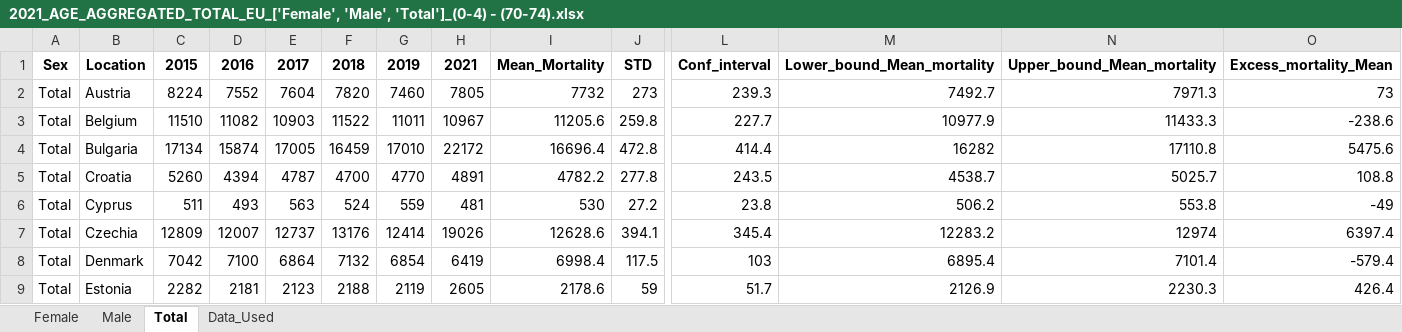
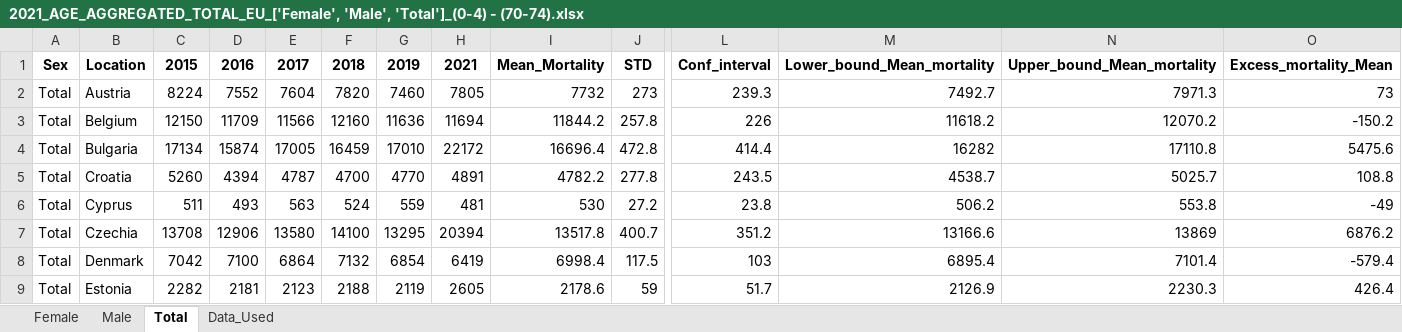
Before and after one commit to Mlad-en/COV-BG, an Excel workbook: data_output/Excess Mortality/Countries/2021/2021_AGE_AGGREGATED_TOTAL_EU_['Female', 'Male', 'Total']_(0-4) - (70-74).xlsx, sheet Total, drawn as a sheet; only a part is shown, gaps mark what is left out; values as stored, in another font and other column widths than the file's, no borders; the diff covers the shown part only; the diff names each change by its address in the sheet, - before the commit and + after, or states it on an @@ line.

```diff
--- a/data_output/Excess Mortality/Countries/2021/2021_AGE_AGGREGATED_TOTAL_EU_['Female', 'Male', 'Total']_(0-4) - (70-74).xlsx (sheet Total)
+++ b/data_output/Excess Mortality/Countries/2021/2021_AGE_AGGREGATED_TOTAL_EU_['Female', 'Male', 'Total']_(0-4) - (70-74).xlsx (sheet Total)
-C3 (2015): 11510
+C3 (2015): 12150
-D3 (2016): 11082
+D3 (2016): 11709
-E3 (2017): 10903
+E3 (2017): 11566
-F3 (2018): 11522
+F3 (2018): 12160
-G3 (2019): 11011
+G3 (2019): 11636
-H3 (2021): 10967
+H3 (2021): 11694
-I3 (Mean_Mortality): 11205.6
+I3 (Mean_Mortality): 11844.2
-J3 (STD): 259.8
+J3 (STD): 257.8
-L3 (Conf_interval): 227.7
+L3 (Conf_interval): 226
-M3 (Lower_bound_Mean_mortality): 10977.9
+M3 (Lower_bound_Mean_mortality): 11618.2
-N3 (Upper_bound_Mean_mortality): 11433.3
+N3 (Upper_bound_Mean_mortality): 12070.2
-O3 (Excess_mortality_Mean): -238.6
+O3 (Excess_mortality_Mean): -150.2
-C7 (2015): 12809
+C7 (2015): 13708
-D7 (2016): 12007
+D7 (2016): 12906
-E7 (2017): 12737
+E7 (2017): 13580
-F7 (2018): 13176
+F7 (2018): 14100
-G7 (2019): 12414
+G7 (2019): 13295
-H7 (2021): 19026
+H7 (2021): 20394
-I7 (Mean_Mortality): 12628.6
+I7 (Mean_Mortality): 13517.8
-J7 (STD): 394.1
+J7 (STD): 400.7
-L7 (Conf_interval): 345.4
+L7 (Conf_interval): 351.2
-M7 (Lower_bound_Mean_mortality): 12283.2
+M7 (Lower_bound_Mean_mortality): 13166.6
-N7 (Upper_bound_Mean_mortality): 12974
+N7 (Upper_bound_Mean_mortality): 13869
-O7 (Excess_mortality_Mean): 6397.4
+O7 (Excess_mortality_Mean): 6876.2
```
Also changed, not shown: 1 removed row and 80 edited cells elsewhere in this sheet, sheet Data_Used, sheet Male, sheet Female, data_output/Excess Mortality/Countries/2021/2021_AGE_AGGREGATED_TOTAL_EU_['Female', 'Male', 'Total']_(0-4) - (75-79).xlsx, data_output/Excess Mortality/Countries/2021/2021_AGE_AGGREGATED_TOTAL_EU_['Female', 'Male', 'Total']_(40-44) - (60-64).xlsx, 55 other files.
